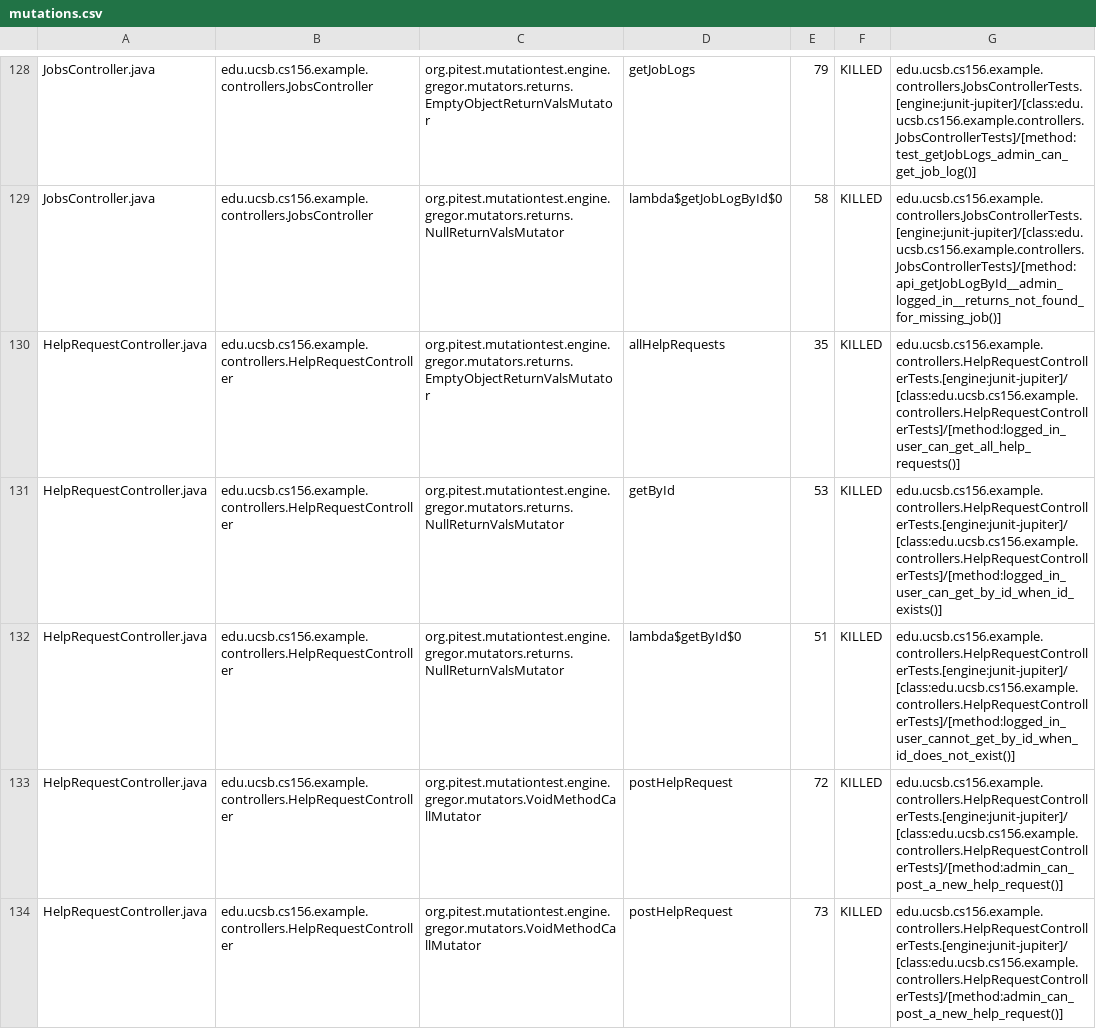
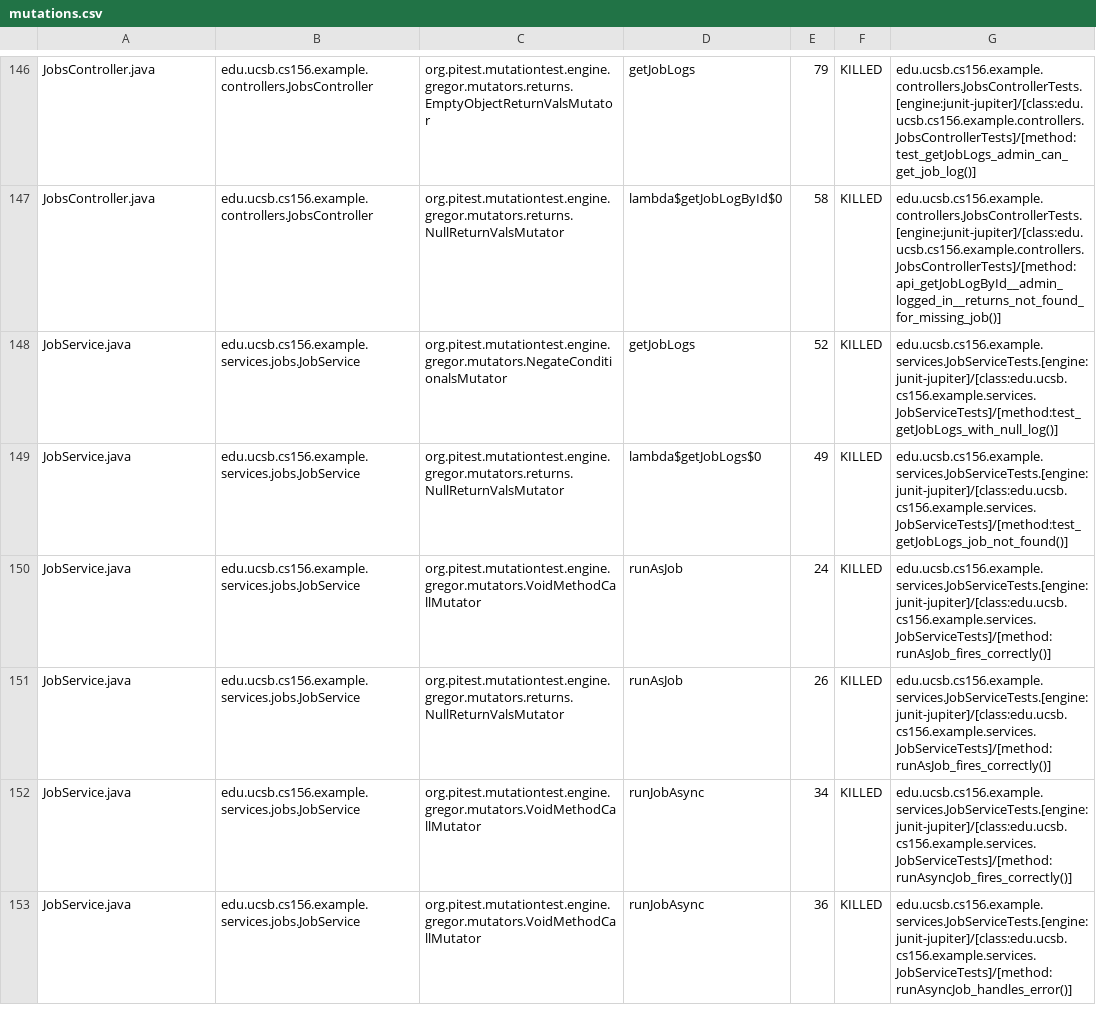
Before and after one commit to ucsb-cs156-f26/team01-f26-10, a CSV file: prs/68/pitest/mutations.csv, drawn as a sheet; only a part is shown, gaps mark what is left out; the shorter side is filled out with more unchanged rows; the diff covers the shown part only.

Commit message:
Deploying to gh-pages from @ ucsb-cs156-f26/team01-f26-10@b7ef831826ee4c509f543aa9b3dffe63688b4766 🚀

```diff
--- a/prs/68/pitest/mutations.csv
+++ b/prs/68/pitest/mutations.csv
@@ -129,6 +147 @@ JobsController.java,edu.ucsb.cs156.example.controllers.JobsController,org.pitest
 JobsController.java,edu.ucsb.cs156.example.controllers.JobsController,org.pitest.mutationtest.engine.gregor.mutators.returns.NullReturnValsMutator,lambda$getJobLogById$0,58,KILLED,edu.ucsb.cs156.example.controllers.JobsControllerTests.[engine:junit-jupiter]/[class:edu.ucsb.cs156.example.controllers.JobsControllerTests]/[method:api_getJobLogById__admin_logged_in__returns_not_found_for_missing_job()]
-HelpRequestController.java,edu.ucsb.cs156.example.controllers.HelpRequestController,org.pitest.mutationtest.engine.gregor.mutators.returns.EmptyObjectReturnValsMutator,allHelpRequests,35,KILLED,edu.ucsb.cs156.example.controllers.HelpRequestControllerTests.[engine:junit-jupiter]/[class:edu.ucsb.cs156.example.controllers.HelpRequestControllerTests]/[method:logged_in_user_can_get_all_help_requests()]
-HelpRequestController.java,edu.ucsb.cs156.example.controllers.HelpRequestController,org.pitest.mutationtest.engine.gregor.mutators.returns.NullReturnValsMutator,getById,53,KILLED,edu.ucsb.cs156.example.controllers.HelpRequestControllerTests.[engine:junit-jupiter]/[class:edu.ucsb.cs156.example.controllers.HelpRequestControllerTests]/[method:logged_in_user_can_get_by_id_when_id_exists()]
-HelpRequestController.java,edu.ucsb.cs156.example.controllers.HelpRequestController,org.pitest.mutationtest.engine.gregor.mutators.returns.NullReturnValsMutator,lambda$getById$0,51,KILLED,edu.ucsb.cs156.example.controllers.HelpRequestControllerTests.[engine:junit-jupiter]/[class:edu.ucsb.cs156.example.controllers.HelpRequestControllerTests]/[method:logged_in_user_cannot_get_by_id_when_id_does_not_exist()]
-HelpRequestController.java,edu.ucsb.cs156.example.controllers.HelpRequestController,org.pitest.mutationtest.engine.gregor.mutators.VoidMethodCallMutator,postHelpRequest,72,KILLED,edu.ucsb.cs156.example.controllers.HelpRequestControllerTests.[engine:junit-jupiter]/[class:edu.ucsb.cs156.example.controllers.HelpRequestControllerTests]/[method:admin_can_post_a_new_help_request()]
-HelpRequestController.java,edu.ucsb.cs156.example.controllers.HelpRequestController,org.pitest.mutationtest.engine.gregor.mutators.VoidMethodCallMutator,postHelpRequest,73,KILLED,edu.ucsb.cs156.example.controllers.HelpRequestControllerTests.[engine:junit-jupiter]/[class:edu.ucsb.cs156.example.controllers.HelpRequestControllerTests]/[method:admin_can_post_a_new_help_request()]
```
Also changed, not shown: 17 added rows, 2 removed rows, 3 moved rows and 6 edited cells elsewhere in this file, 26 other files.
